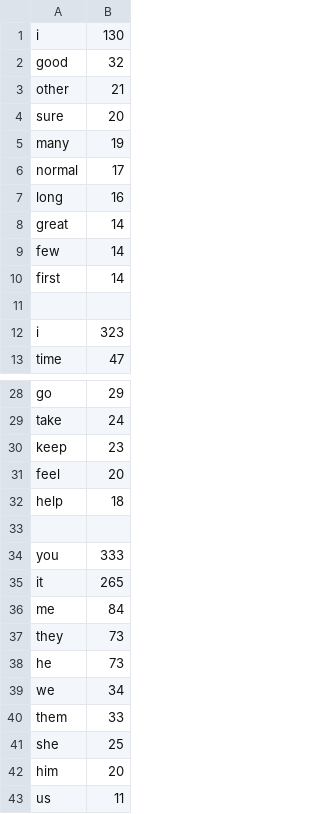
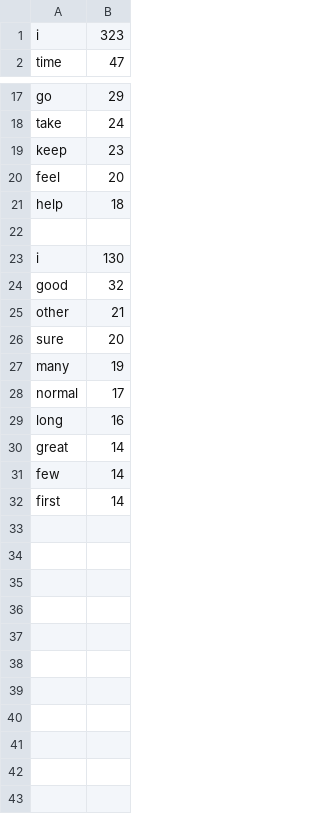
Before and after one commit to aychdong/NLTK_549, a CSV file: topTag2.csv, drawn as a sheet; only a part is shown, gaps mark what is left out.

```diff
--- a/topTag2.csv
+++ b/topTag2.csv
@@ -1,12 +1 @@
-i,130
-good,32
-other,21
-sure,20
-many,19
-normal,17
-long,16
-great,14
-few,14
-first,14
-
 i,323
@@ -33,11 +22,11 @@ help,18
 
-you,333
-it,265
-me,84
-they,73
-he,73
-we,34
-them,33
-she,25
-him,20
-us,11
+i,130
+good,32
+other,21
+sure,20
+many,19
+normal,17
+long,16
+great,14
+few,14
+first,14
```
Also changed, not shown: topTag1.csv, 1 other file.
